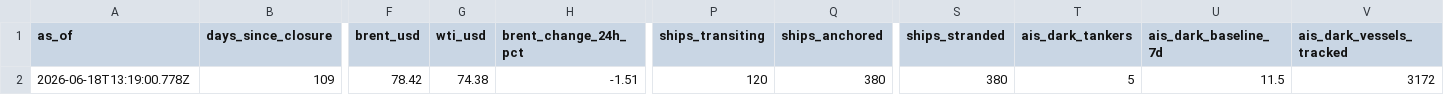
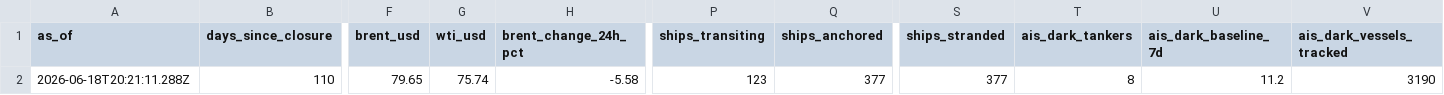
Before and after one commit to jasonhjohnson/strait-of-hormuz-data, a CSV file: data/status.csv, drawn as a sheet; only a part is shown, gaps mark what is left out; the diff covers the shown part only; the diff names each change by its address in the sheet, - before the commit and + after, or states it on an @@ line.

```diff
--- a/data/status.csv
+++ b/data/status.csv
-A2 (as_of): 2026-06-18T13:19:00.778Z
+A2 (as_of): 2026-06-18T20:21:11.288Z
-B2 (days_since_closure): 109
+B2 (days_since_closure): 110
-F2 (brent_usd): 78.42
+F2 (brent_usd): 79.65
-G2 (wti_usd): 74.38
+G2 (wti_usd): 75.74
-H2 (brent_change_24h_pct): -1.51
+H2 (brent_change_24h_pct): -5.58
-P2 (ships_transiting): 120
+P2 (ships_transiting): 123
-Q2 (ships_anchored): 380
+Q2 (ships_anchored): 377
-S2 (ships_stranded): 380
+S2 (ships_stranded): 377
-T2 (ais_dark_tankers): 5
+T2 (ais_dark_tankers): 8
-U2 (ais_dark_baseline_7d): 11.5
+U2 (ais_dark_baseline_7d): 11.2
-V2 (ais_dark_vessels_tracked): 3172
+V2 (ais_dark_vessels_tracked): 3190
```
Also changed, not shown: 3 edited cells elsewhere in this file, data/events.csv, data/hormuz-index-daily.csv, 2 other files.
